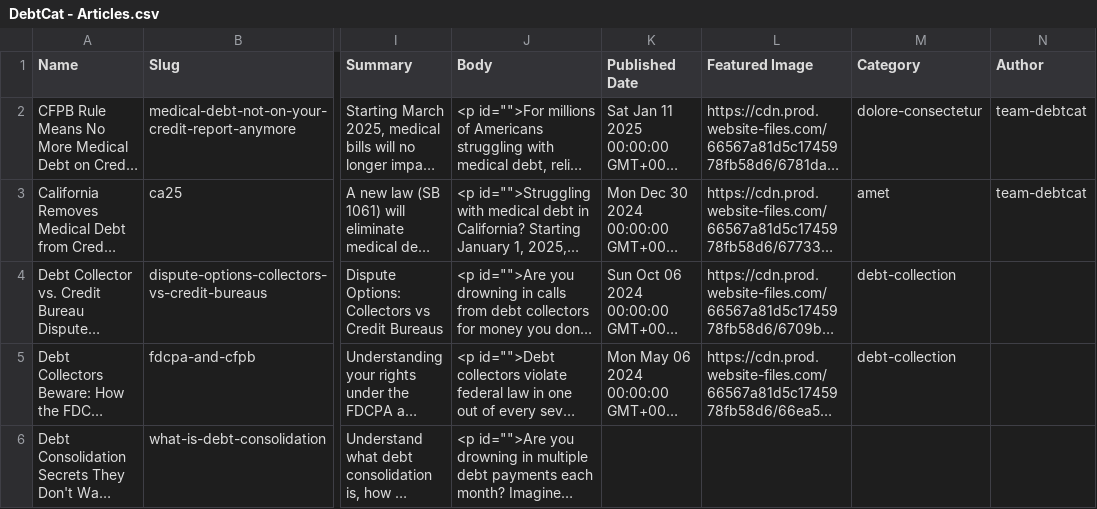
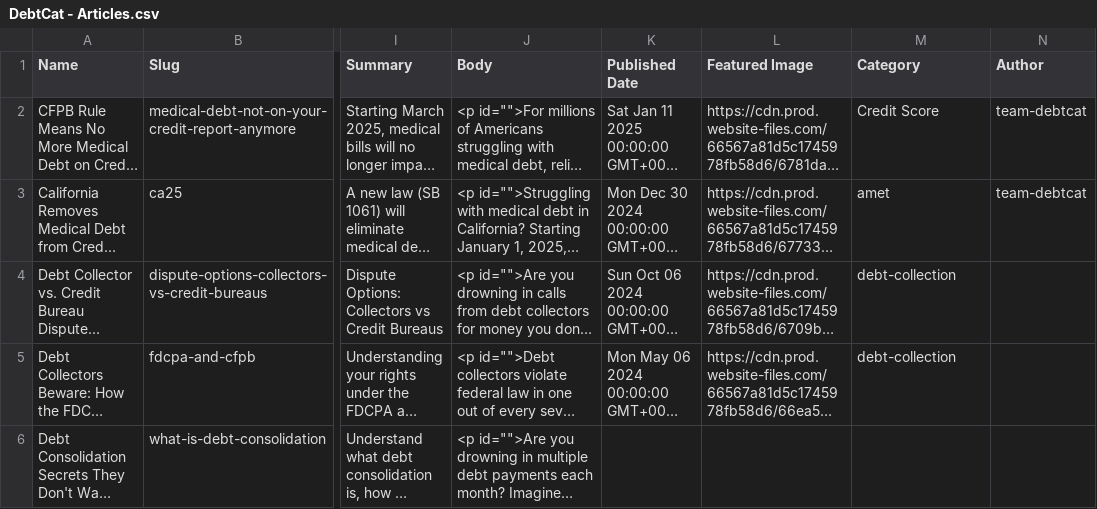
Before and after one commit to lyori6/DebtCat-Firebase, a CSV file: public/articles/DebtCat - Articles.csv, drawn as a sheet; only a part is shown, gaps mark what is left out; long unchanged cells end in …; the diff names each change by its address in the sheet, - before the commit and + after, or states it on an @@ line.

Commit message:
Update CSV data with new entries

```diff
--- a/public/articles/DebtCat - Articles.csv
+++ b/public/articles/DebtCat - Articles.csv
-M2 (Category): dolore-consectetur
+M2 (Category): Credit Score
```
Also changed, not shown: 1 other file.
